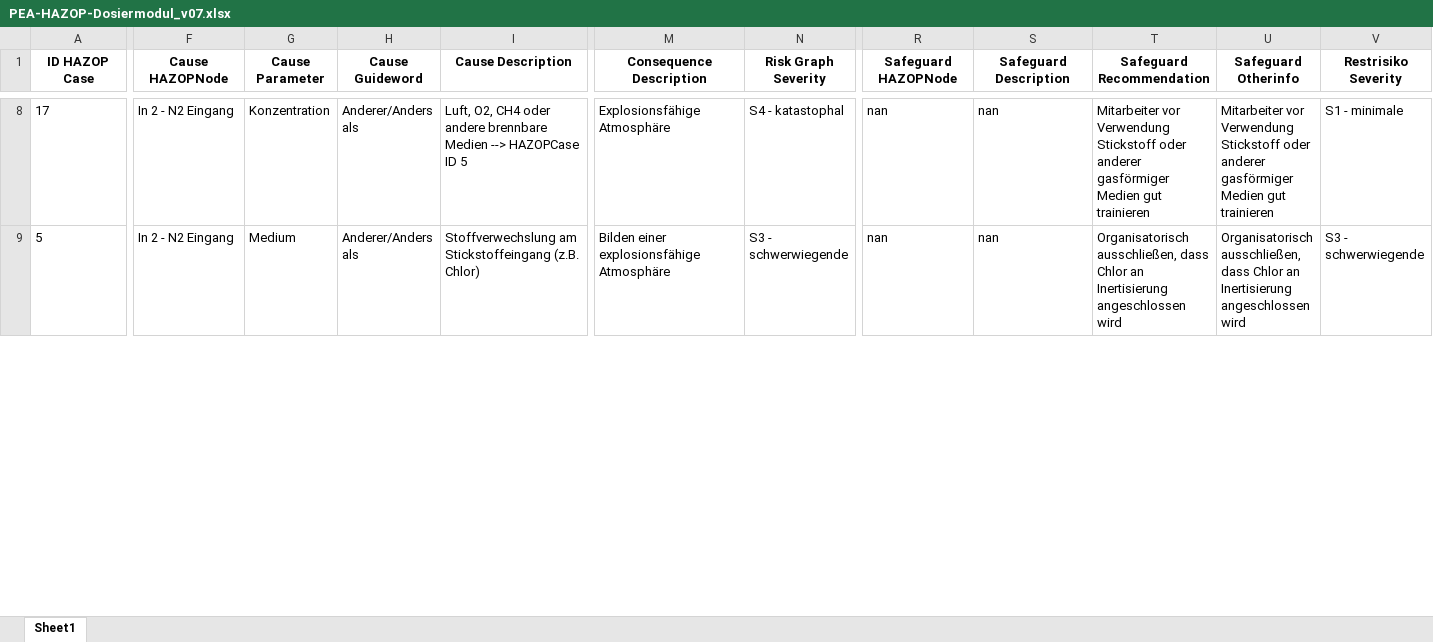
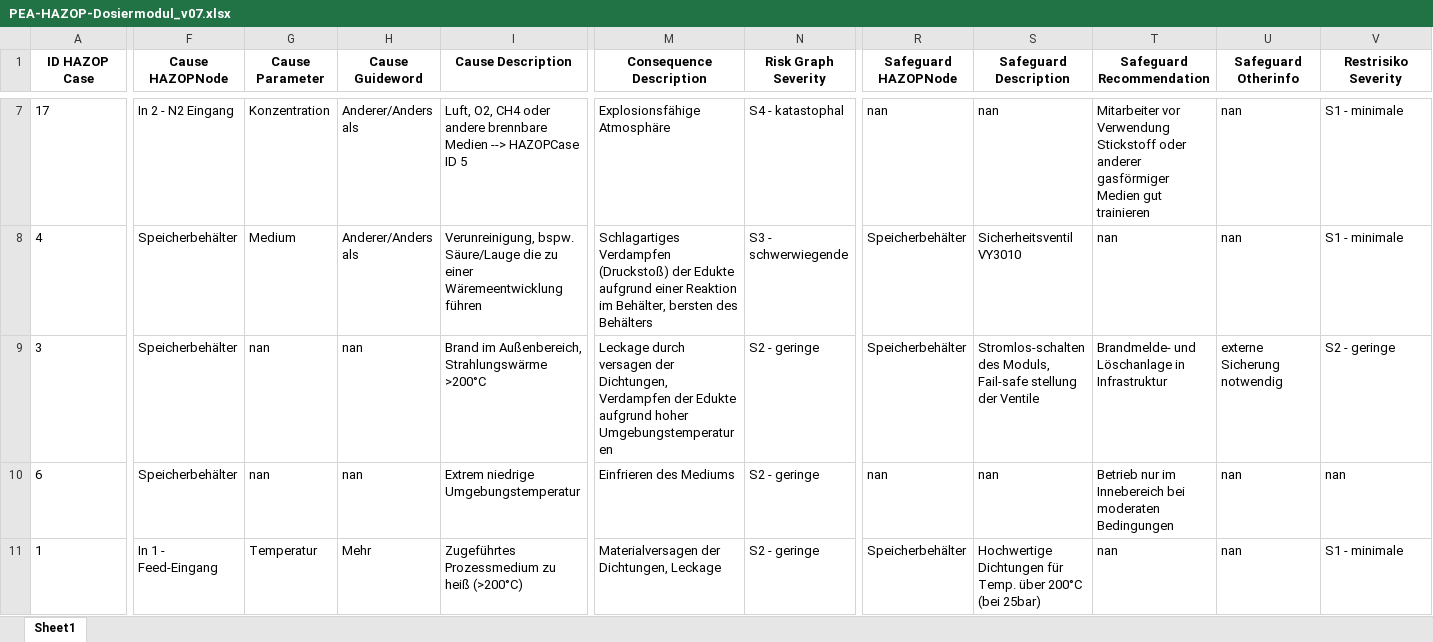
Before and after one commit to dmytkost/HAZOP2RDF, an Excel workbook: data/excel/PEA-HAZOP-Dosiermodul_v07.xlsx, sheet Sheet1, drawn as a sheet; only a part is shown, gaps mark what is left out; values as stored, in another font and other column widths than the file's, no borders; addresses are those after the commit; rows hold the shown columns only; the diff covers the shown part only; the diff names each change by its address in the sheet, - before the commit and + after, or states it on an @@ line.

Commit message:
typo

```diff
--- a/data/excel/PEA-HAZOP-Dosiermodul_v07.xlsx (sheet Sheet1)
+++ b/data/excel/PEA-HAZOP-Dosiermodul_v07.xlsx (sheet Sheet1)
-U7 (Safeguard Otherinfo): Mitarbeiter vor Verwendung Stickstoff oder anderer gasförmiger Medien gut trainieren
+U7 (Safeguard Otherinfo): nan
@@ row 15 moved to row 8: 4 @@
-A9 (ID HAZOP Case): 5
+A9 (ID HAZOP Case): 3
-F9 (Cause HAZOPNode): In 2 - N2 Eingang
+F9 (Cause HAZOPNode): Speicherbehälter
-G9 (Cause Parameter): Medium
+G9 (Cause Parameter): nan
-H9 (Cause Guideword): Anderer/Anders als
+H9 (Cause Guideword): nan
-I9 (Cause Description): Stoffverwechslung am Stickstoffeingang (z.B. Chlor)
+I9 (Cause Description): Brand im Außenbereich, Strahlungswärme >200°C
-M9 (Consequence Description): Bilden einer explosionsfähige Atmosphäre
+M9 (Consequence Description): Leckage durch versagen der Dichtungen, Verdampfen der Edukte aufgrund hoher Umgebungstemperaturen
-N9 (Risk Graph Severity): S3 - schwerwiegende
+N9 (Risk Graph Severity): S2 - geringe
-R9 (Safeguard HAZOPNode): nan
+R9 (Safeguard HAZOPNode): Speicherbehälter
-S9 (Safeguard Description): nan
+S9 (Safeguard Description): Stromlos-schalten des Moduls, Fail-safe stellung der Ventile
-T9 (Safeguard Recommendation): Organisatorisch ausschließen, dass Chlor an Inertisierung angeschlossen wird
+T9 (Safeguard Recommendation): Brandmelde- und Löschanlage in Infrastruktur
-U9 (Safeguard Otherinfo): Organisatorisch ausschließen, dass Chlor an Inertisierung angeschlossen wird
+U9 (Safeguard Otherinfo): externe Sicherung notwendig
-V9 (Restrisiko Severity): S3 - schwerwiegende
+V9 (Restrisiko Severity): S2 - geringe
+row 10: 6 | Speicherbehälter | nan | nan | Extrem niedrige Umgebungstemperatur | Einfrieren des Mediums | S2 - geringe | nan | nan | Betrieb nur im Innebereich bei moderaten Bedingungen | nan | nan
@@ row 17 moved to row 11: 1 @@
```
Also changed, not shown: 5 added rows, 6 removed rows and 12 edited cells elsewhere in this sheet, 1 other file.
